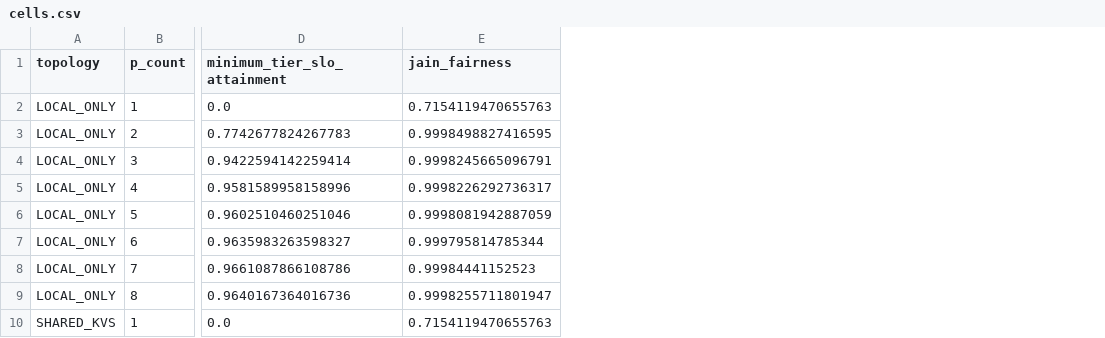
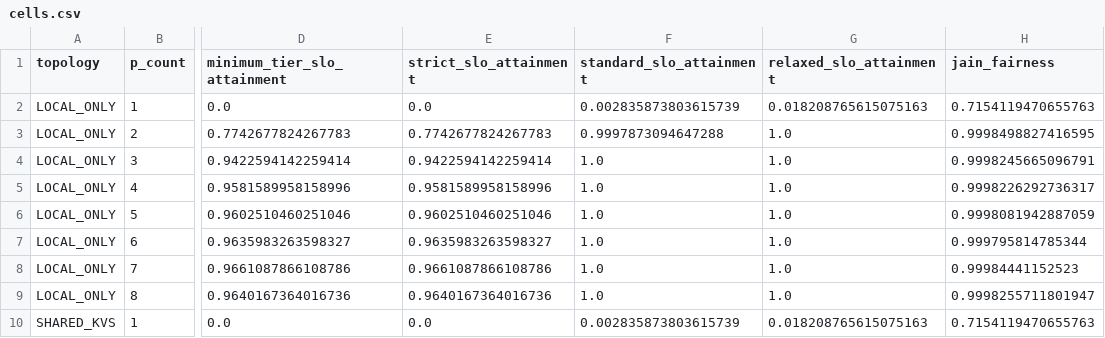
Before and after one commit to peiwenz2/prefill-cache-simulator, a CSV file: results/m12-sizing-v1.2/cells.csv, drawn as a sheet; only a part is shown, gaps mark what is left out; the diff names each change by its address in the sheet, - before the commit and + after, or states it on an @@ line.

Commit message:
results: publish per-tier sizing evidence

```diff
--- a/results/m12-sizing-v1.2/cells.csv
+++ b/results/m12-sizing-v1.2/cells.csv
+column E (strict_slo_attainment), rows 2-10: 0.0 | 0.7742677824267783 | 0.9422594142259414 | 0.9581589958158996 | 0.9602510460251046 | 0.9635983263598327 | 0.9661087866108786 | 0.9640167364016736 | 0.0
+column F (standard_slo_attainment), rows 2-10: 0.002835873803615739 | 0.9997873094647288 | 1.0 | 1.0 | 1.0 | 1.0 | 1.0 | 1.0 | 0.002835873803615739
+column G (relaxed_slo_attainment), rows 2-10: 0.018208765615075163 | 1.0 | 1.0 | 1.0 | 1.0 | 1.0 | 1.0 | 1.0 | 0.018208765615075163
```
Also changed, not shown: 3 other files.
